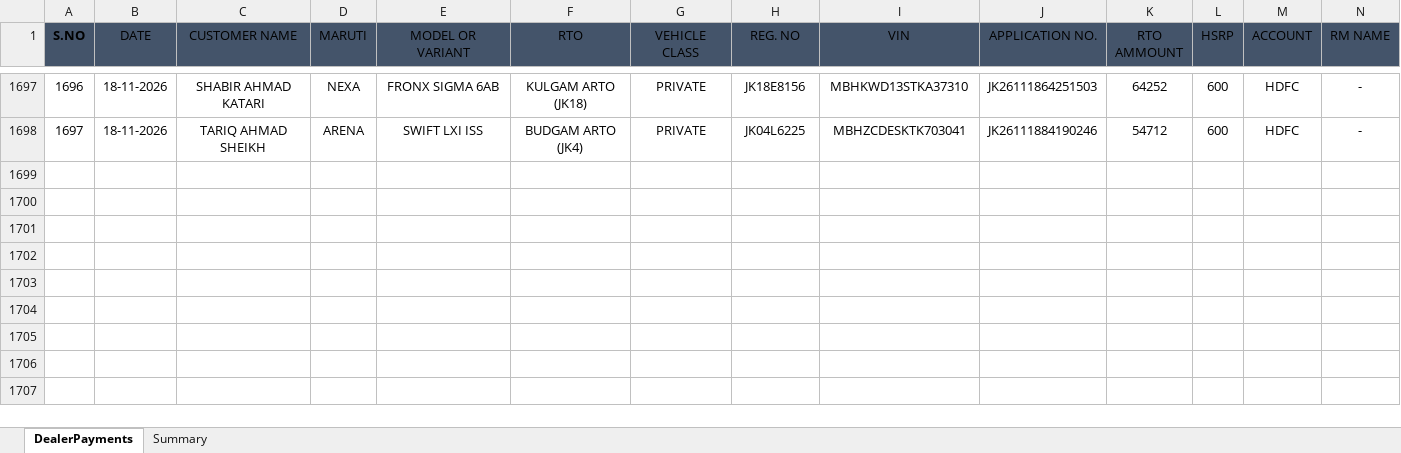
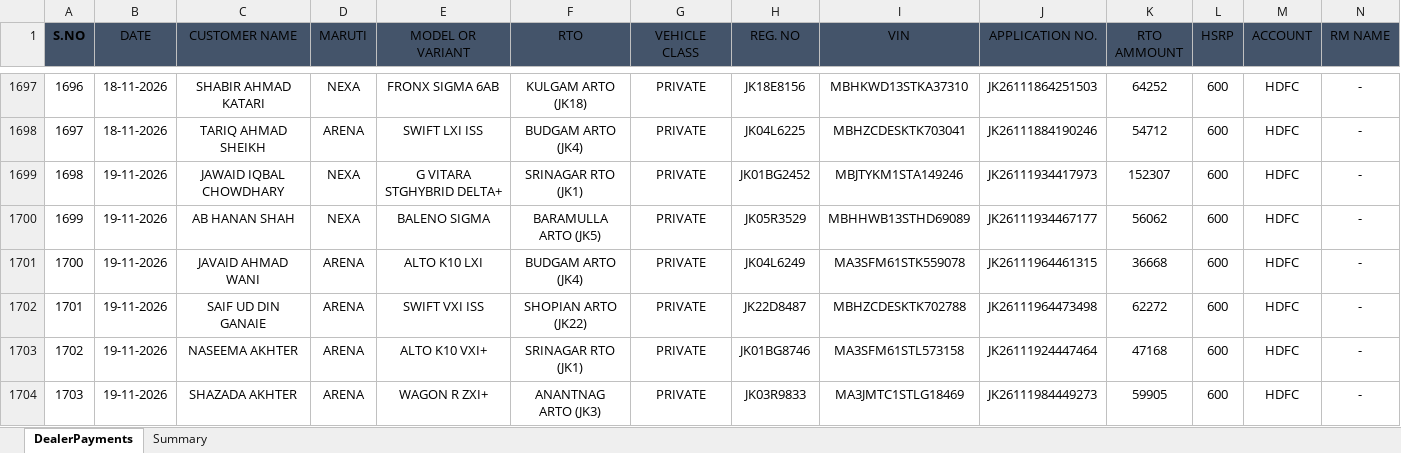
Before and after one commit to adilahmadsofi-ck/Documents, an Excel workbook: DealerRegistrations.xlsx, sheet DealerPayments, drawn as a sheet; only a part is shown, gaps mark what is left out; values as stored, in another font and other column widths than the file's, no borders; table styles not drawn; rows hold the shown columns only; the diff names each change by its address in the sheet, - before the commit and + after, or states it on an @@ line.

```diff
--- a/DealerRegistrations.xlsx (sheet DealerPayments)
+++ b/DealerRegistrations.xlsx (sheet DealerPayments)
+row 1699: 1698 | 19-11-2026 | JAWAID IQBAL CHOWDHARY | NEXA | G VITARA STGHYBRID DELTA+ | SRINAGAR RTO (JK1) | PRIVATE | JK01BG2452 | MBJTYKM1STA149246 | JK26111934417973 | 152307 | 600 | HDFC | -
+row 1700: 1699 | 19-11-2026 | AB HANAN SHAH | NEXA | BALENO SIGMA | BARAMULLA ARTO (JK5) | PRIVATE | JK05R3529 | MBHHWB13STHD69089 | JK26111934467177 | 56062 | 600 | HDFC | -
+row 1701: 1700 | 19-11-2026 | JAVAID AHMAD WANI | ARENA | ALTO K10 LXI | BUDGAM ARTO (JK4) | PRIVATE | JK04L6249 | MA3SFM61STK559078 | JK26111964461315 | 36668 | 600 | HDFC | -
+row 1702: 1701 | 19-11-2026 | SAIF UD DIN GANAIE | ARENA | SWIFT VXI ISS | SHOPIAN ARTO (JK22) | PRIVATE | JK22D8487 | MBHZCDESKTK702788 | JK26111964473498 | 62272 | 600 | HDFC | -
+row 1703: 1702 | 19-11-2026 | NASEEMA AKHTER | ARENA | ALTO K10 VXI+ | SRINAGAR RTO (JK1) | PRIVATE | JK01BG8746 | MA3SFM61STL573158 | JK26111924447464 | 47168 | 600 | HDFC | -
+row 1704: 1703 | 19-11-2026 | SHAZADA AKHTER | ARENA | WAGON R ZXI+ | ANANTNAG ARTO (JK3) | PRIVATE | JK03R9833 | MA3JMTC1STLG18469 | JK26111984449273 | 59905 | 600 | HDFC | -
```
Also changed, not shown: HSRP.xlsx, RC_FASTags_TransitStatus.xlsx, 3 other files.
